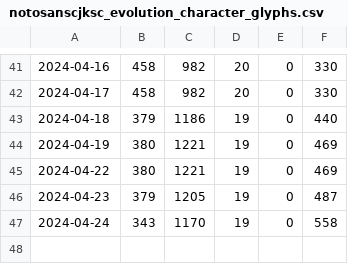
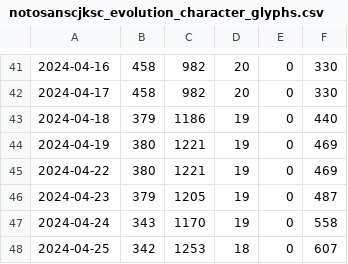
Before and after one commit to notofonts/noto-cjk-varco, a CSV file: scripts/resources/notosanscjksc_evolution_character_glyphs.csv, drawn as a sheet; only a part is shown, gaps mark what is left out.

```diff
--- a/scripts/resources/notosanscjksc_evolution_character_glyphs.csv
+++ b/scripts/resources/notosanscjksc_evolution_character_glyphs.csv
@@ -47 +47,2 @@
 2024-04-24,343,1170,19,0,558
+2024-04-25,342,1253,18,0,607
```
Also changed, not shown: scripts/resources/notoserifcjkjp_evolution_character_glyphs.csv.
